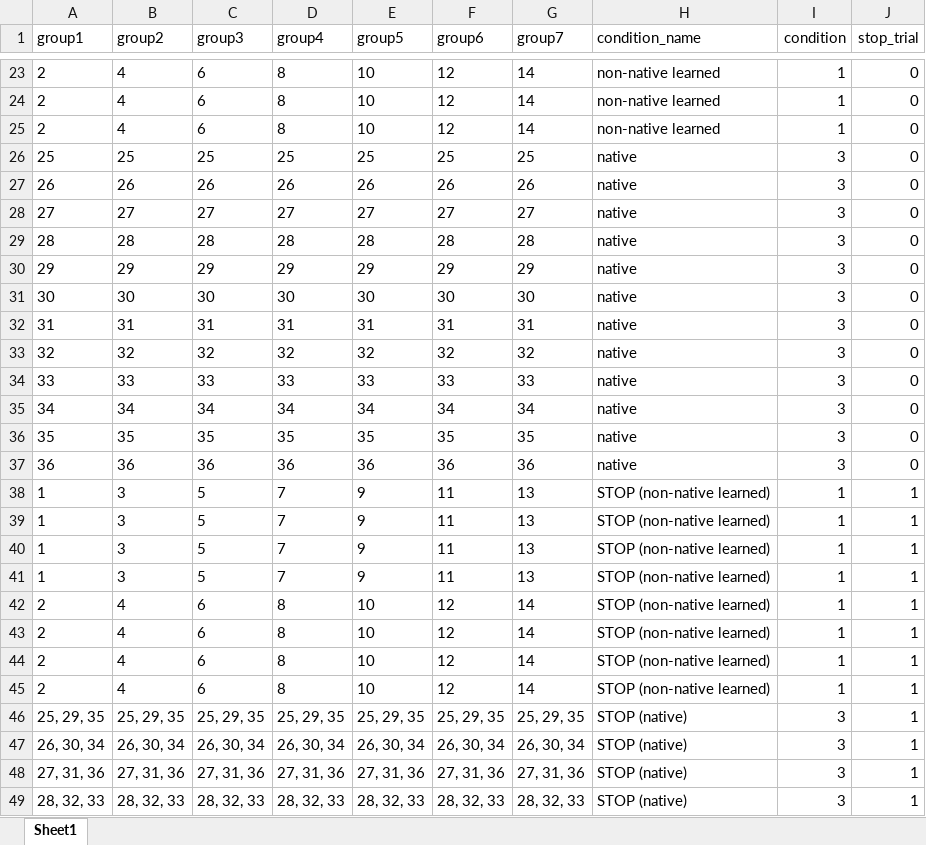
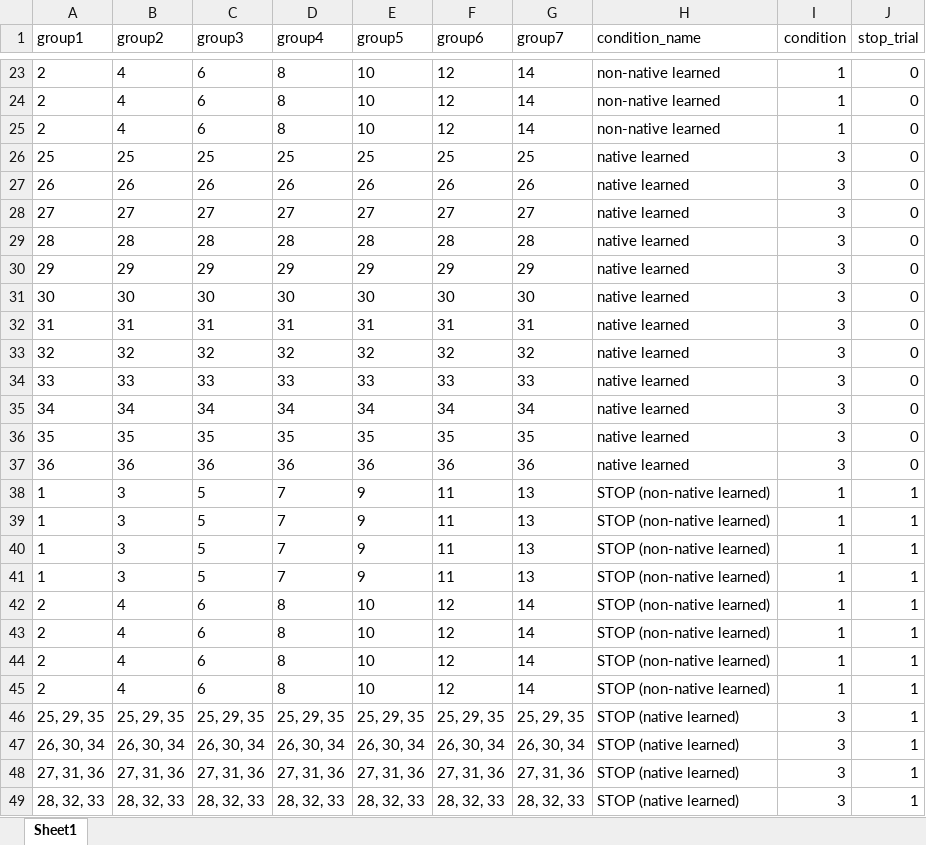
Before and after one commit to Brain-Modulation-Lab/Task_SpeechMotorSequenceLearning, an Excel workbook: stim/stim_group_lists_training.xlsx, sheet Sheet1, drawn as a sheet; only a part is shown, gaps mark what is left out; values as stored, in another font and other column widths than the file's, no borders; the diff names each change by its address in the sheet, - before the commit and + after, or states it on an @@ line.

Commit message:
added novel natives to preop session
added new session type, 'preop', separate from 'familiarization,' 'training', and 'test'

for stimulus schematic, go to:
https://docs.google.com/presentation/d/1RF64AF8fRELeEpCeYnjbzqEtENcHat-QyYaIHkaJMMg/edit#slide=id.gc899d3adf8_0_0

```diff
--- a/stim/stim_group_lists_training.xlsx (sheet Sheet1)
+++ b/stim/stim_group_lists_training.xlsx (sheet Sheet1)
-H26:H37 (condition_name): native
+H26:H37 (condition_name): native learned
-H46:H49 (condition_name): STOP (native)
+H46:H49 (condition_name): STOP (native learned)
```
Also changed, not shown: stim/stim_group_lists_familiarization.xlsx, stim/stim_group_lists_test.xlsx, 33 other files.
